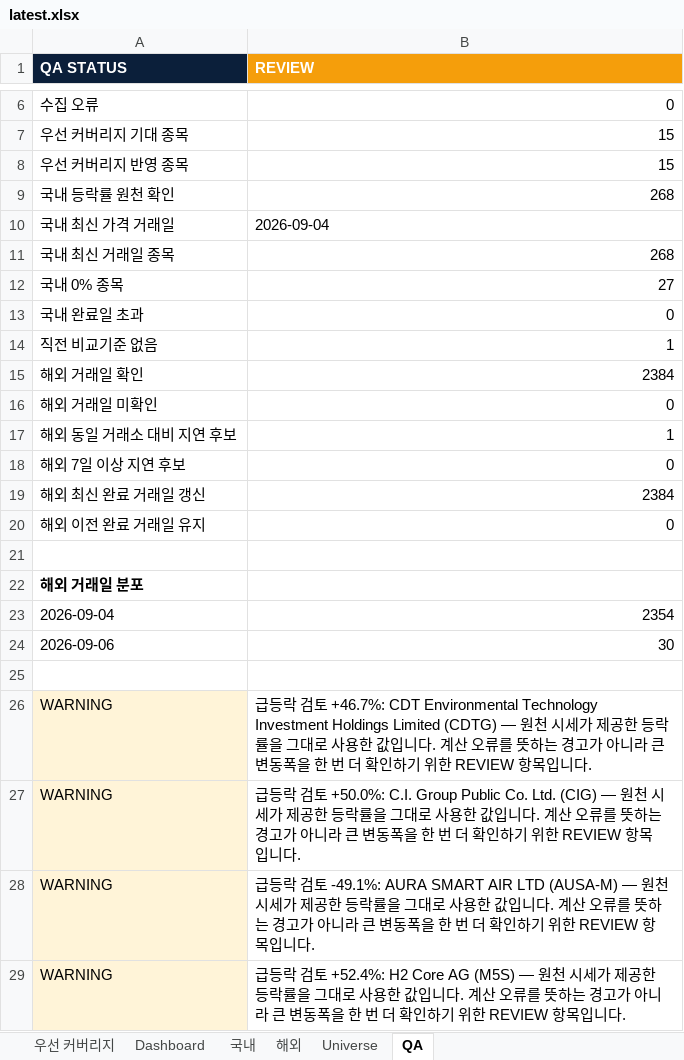
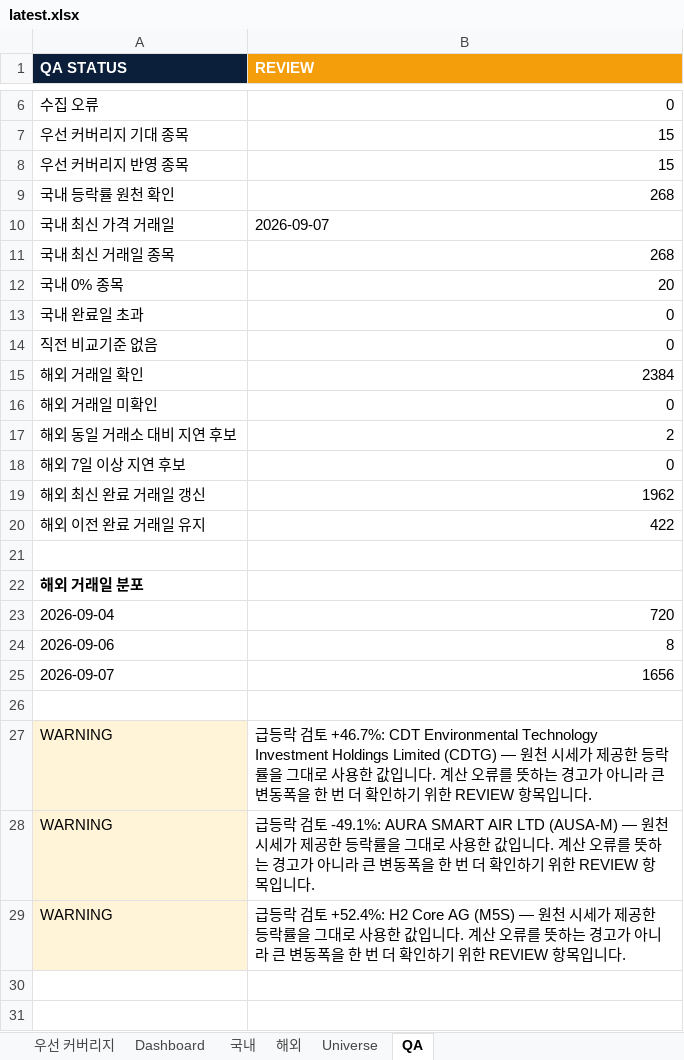
Before and after one commit to lou2sclare-ai/Stock-Price-Update, an Excel workbook: output/latest.xlsx, sheet QA, drawn as a sheet; only a part is shown, gaps mark what is left out; values as stored, in another font and other column widths than the file's, no borders; removed rows and columns are numbered as before the commit, all else as after; the diff names each change by its address in the sheet, - before the commit and + after, or states it on an @@ line.

```diff
--- a/output/latest.xlsx (sheet QA)
+++ b/output/latest.xlsx (sheet QA)
-B10 (REVIEW): 2026-09-04
+B10 (REVIEW): 2026-09-07
-B12 (REVIEW): 27
+B12 (REVIEW): 20
-B14 (REVIEW): 1
+B14 (REVIEW): 0
-B17 (REVIEW): 1
+B17 (REVIEW): 2
-B19 (REVIEW): 2384
+B19 (REVIEW): 1962
-B20 (REVIEW): 0
+B20 (REVIEW): 422
-B23 (REVIEW): 2354
+B23 (REVIEW): 720
-B24 (REVIEW): 30
+B24 (REVIEW): 8
+row 25: 2026-09-07 | 1656
-row 27: WARNING | 급등락 검토 +50.0%: C.I. Group Public Co. Ltd. (CIG) — 원천 시세가 제공한 등락률을 그대로 사용한 값입니다. 계산 오류를 뜻하는 경고가 아니라 큰 변동폭을 한 번 더 확인하기 위한 REVIEW 항목입니다.
```
Also changed, not shown: sheet Dashboard, sheet 해외, sheet 국내, sheet 우선 커버리지, 2 other files.
